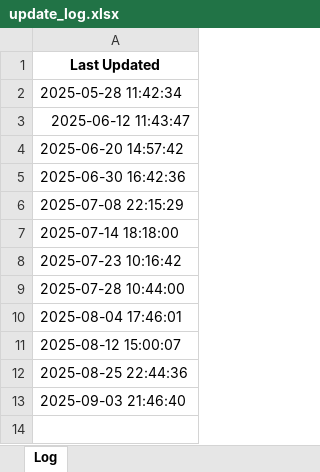
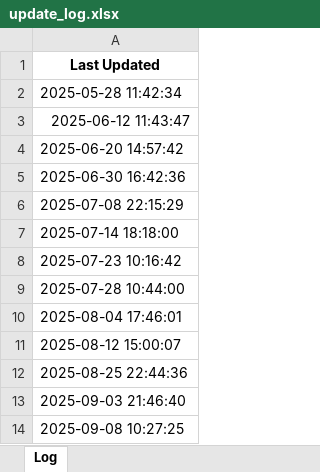
Before and after one commit to mariswarycharan/Chile_Ley_del_Lobby_Project, an Excel workbook: update_log.xlsx, sheet Log, drawn as a sheet; values as stored, in another font and other column widths than the file's, no borders; the diff names each change by its address in the sheet, - before the commit and + after, or states it on an @@ line.

```diff
--- a/update_log.xlsx (sheet Log)
+++ b/update_log.xlsx (sheet Log)
+row 14: 2025-09-08 10:27:25
```
Also changed, not shown: output/2025/scraped_data/Ministry of Health 2025.xlsx, output/2025/scraped_data/National Health Fund 2025.xlsx, 18 other files.
